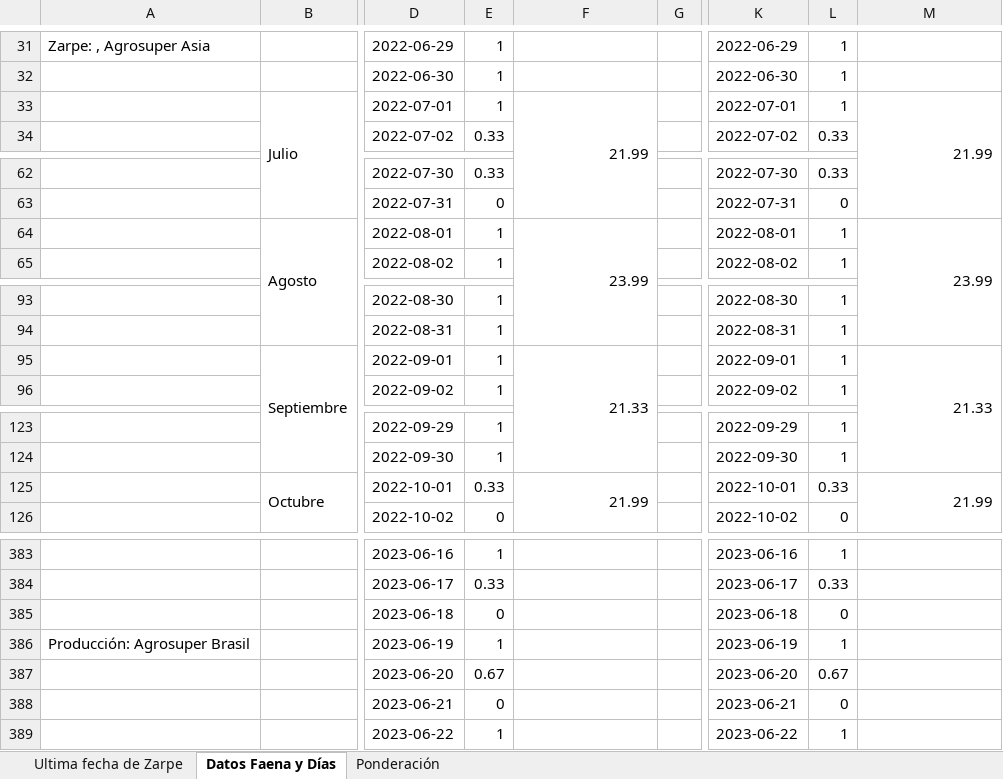
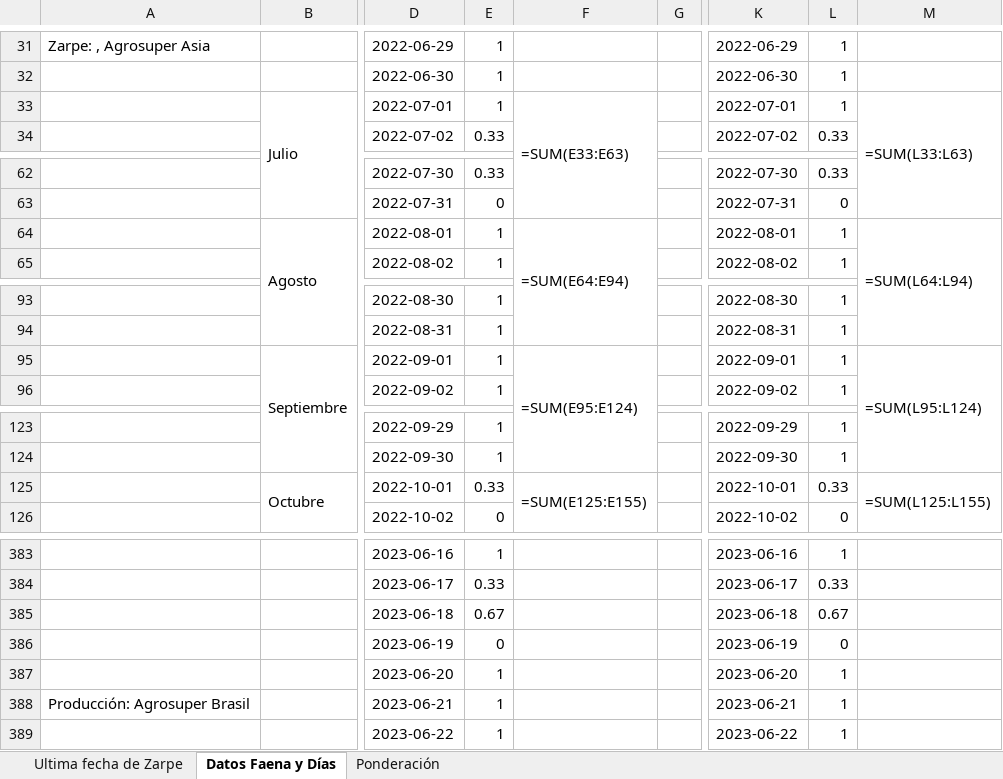
Before and after one commit to tiarasilva/plan-irrestricto-Agrosuper, an Excel workbook: Colaboraciones plan de ventas/Fechas de zarpe - Logística.xlsx, sheet Datos Faena y Días, drawn as a sheet; only a part is shown, gaps mark what is left out; values as stored, in another font and other column widths than the file's, no cell formats; formulas without a stored value are shown as written; the diff covers the shown part only; the diff names each change by its address in the sheet, - before the commit and + after, or states it on an @@ line.

```diff
--- a/Colaboraciones plan de ventas/Fechas de zarpe - Logística.xlsx (sheet Datos Faena y Días)
+++ b/Colaboraciones plan de ventas/Fechas de zarpe - Logística.xlsx (sheet Datos Faena y Días)
-F33: 21.99
+F33: =SUM(E33:E63)
-M33: 21.99
+M33: =SUM(L33:L63)
-F64: 23.99
+F64: =SUM(E64:E94)
-M64: 23.99
+M64: =SUM(L64:L94)
-F95: 21.33
+F95: =SUM(E95:E124)
-M95: 21.33
+M95: =SUM(L95:L124)
-F125: 21.99
+F125: =SUM(E125:E155)
-M125: 21.99
+M125: =SUM(L125:L155)
-E385: 0
+E385: 0.67
-L385: 0
+L385: 0.67
-A386: Producción: Agrosuper Brasil
+A386: (empty)
-E386: 1
+E386: 0
-L386: 1
+L386: 0
-E387: 0.67
+E387: 1
-L387: 0.67
+L387: 1
-A388: (empty)
+A388: Producción: Agrosuper Brasil
-E388: 0
+E388: 1
-L388: 0
+L388: 1
```
Also changed, not shown: 56 edited cells elsewhere in this sheet, sheet Ponderación, cell formats, Plan de ventas irrestricto.xlsx, 1 other file.
